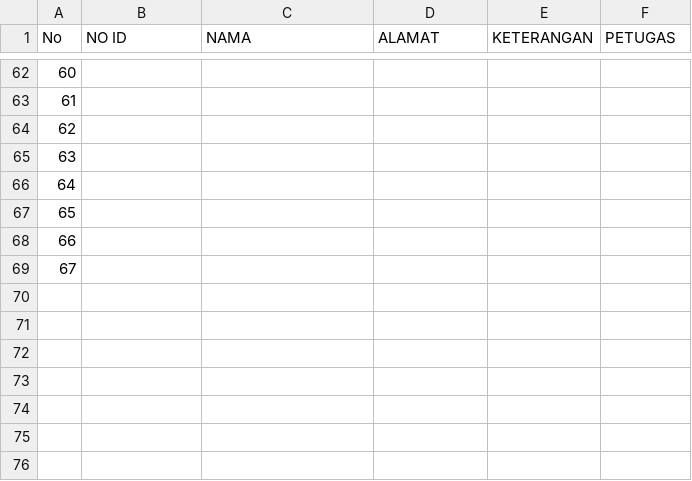
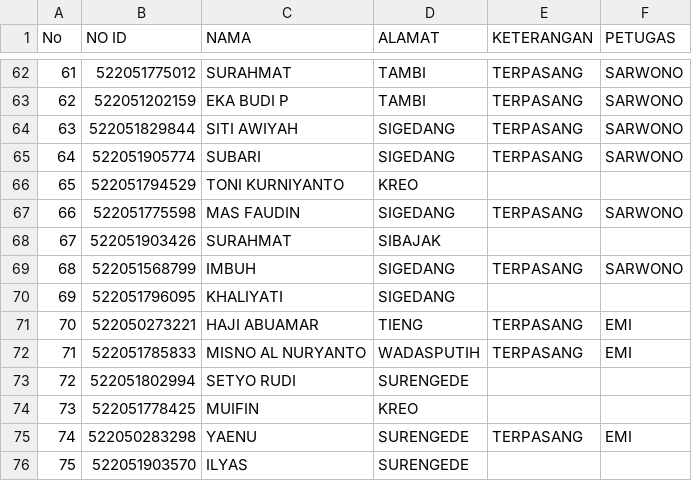
Before and after one commit to zaidhidayat/vkrn, a CSV file: laporan/sanxing.csv, drawn as a sheet; only a part is shown, gaps mark what is left out; the diff covers the shown part only; the diff names each change by its address in the sheet, - before the commit and + after, or states it on an @@ line.

```diff
--- a/laporan/sanxing.csv
+++ b/laporan/sanxing.csv
@@ column A (No) renumbered between rows 44 and 69 @@
-B62 (NO ID): (empty)
+B62 (NO ID): 522051775012
-C62 (NAMA): (empty)
+C62 (NAMA): SURAHMAT
-D62:D63 (ALAMAT): (empty)
+D62:D63 (ALAMAT): TAMBI
-E62:E65 (KETERANGAN): (empty)
+E62:E65 (KETERANGAN): TERPASANG
-F62:F65 (PETUGAS): (empty)
+F62:F65 (PETUGAS): SARWONO
-B63 (NO ID): (empty)
+B63 (NO ID): 522051202159
-C63 (NAMA): (empty)
+C63 (NAMA): EKA BUDI P
-B64 (NO ID): (empty)
+B64 (NO ID): 522051829844
-C64 (NAMA): (empty)
+C64 (NAMA): SITI AWIYAH
-D64:D65 (ALAMAT): (empty)
+D64:D65 (ALAMAT): SIGEDANG
-B65 (NO ID): (empty)
+B65 (NO ID): 522051905774
-C65 (NAMA): (empty)
+C65 (NAMA): SUBARI
-B66 (NO ID): (empty)
+B66 (NO ID): 522051794529
-C66 (NAMA): (empty)
+C66 (NAMA): TONI KURNIYANTO
-D66 (ALAMAT): (empty)
+D66 (ALAMAT): KREO
-B67 (NO ID): (empty)
+B67 (NO ID): 522051775598
-C67 (NAMA): (empty)
+C67 (NAMA): MAS FAUDIN
-D67 (ALAMAT): (empty)
+D67 (ALAMAT): SIGEDANG
-E67 (KETERANGAN): (empty)
+E67 (KETERANGAN): TERPASANG
-F67 (PETUGAS): (empty)
+F67 (PETUGAS): SARWONO
-B68 (NO ID): (empty)
+B68 (NO ID): 522051903426
-C68 (NAMA): (empty)
+C68 (NAMA): SURAHMAT
-D68 (ALAMAT): (empty)
+D68 (ALAMAT): SIBAJAK
-B69 (NO ID): (empty)
+B69 (NO ID): 522051568799
-C69 (NAMA): (empty)
+C69 (NAMA): IMBUH
-D69 (ALAMAT): (empty)
+D69 (ALAMAT): SIGEDANG
-E69 (KETERANGAN): (empty)
+E69 (KETERANGAN): TERPASANG
-F69 (PETUGAS): (empty)
+F69 (PETUGAS): SARWONO
+row 70: 69 | 522051796095 | KHALIYATI | SIGEDANG
+row 71: 70 | 522050273221 | HAJI ABUAMAR | TIENG | TERPASANG | EMI
+row 72: 71 | 522051785833 | MISNO AL NURYANTO | WADASPUTIH | TERPASANG | EMI
+row 73: 72 | 522051802994 | SETYO RUDI | SURENGEDE
+row 74: 73 | 522051778425 | MUIFIN | KREO
+row 75: 74 | 522050283298 | YAENU | SURENGEDE | TERPASANG | EMI
+row 76: 75 | 522051903570 | ILYAS | SURENGEDE
```
Also changed, not shown: 2 added rows and 66 edited cells elsewhere in this file.
